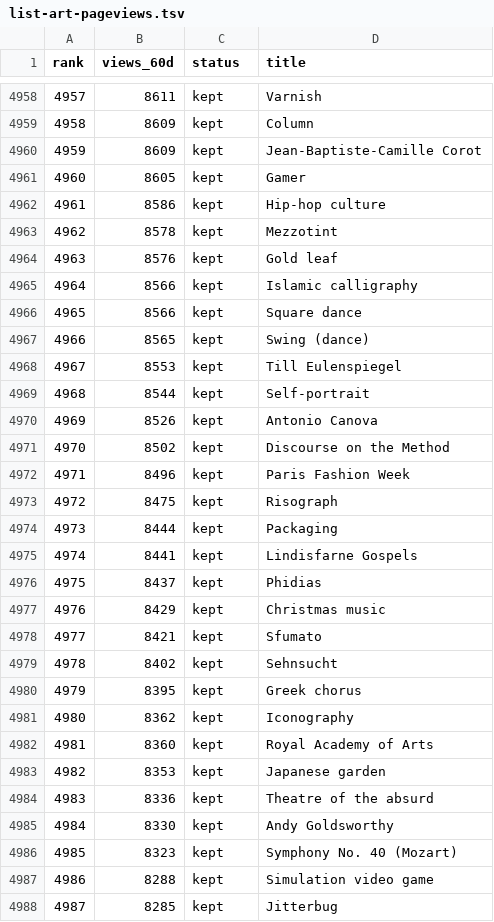
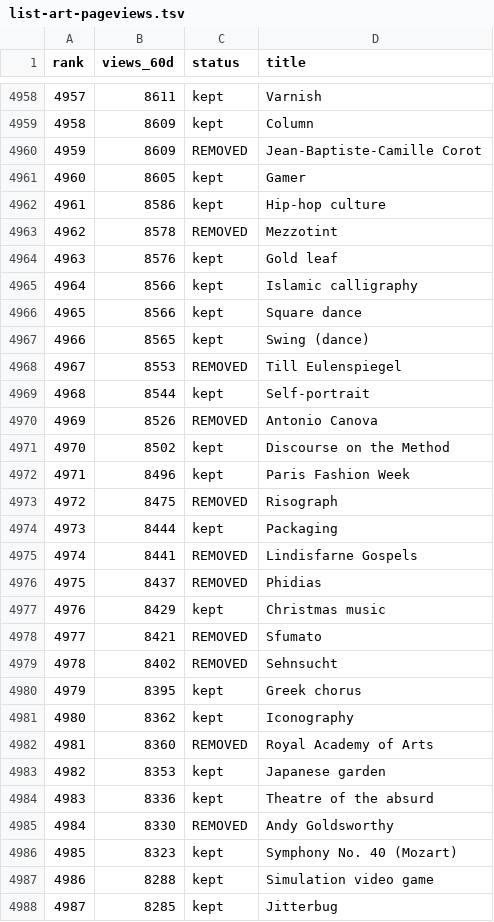
Before and after one commit to avyarkov/Wiki-Hangman, a TSV file: scripts/list-art-pageviews.tsv, drawn as a sheet; only a part is shown, gaps mark what is left out; the diff covers the shown part only.

```diff
--- a/scripts/list-art-pageviews.tsv
+++ b/scripts/list-art-pageviews.tsv
@@ -4959,6 +4959,6 @@ rank	views_60d	status	title
 4958	8609	kept	Column
-4959	8609	kept	Jean-Baptiste-Camille Corot
+4959	8609	REMOVED	Jean-Baptiste-Camille Corot
 4960	8605	kept	Gamer
 4961	8586	kept	Hip-hop culture
-4962	8578	kept	Mezzotint
+4962	8578	REMOVED	Mezzotint
 4963	8576	kept	Gold leaf
@@ -4967,20 +4967,20 @@ rank	views_60d	status	title
 4966	8565	kept	Swing (dance)
-4967	8553	kept	Till Eulenspiegel
+4967	8553	REMOVED	Till Eulenspiegel
 4968	8544	kept	Self-portrait
-4969	8526	kept	Antonio Canova
+4969	8526	REMOVED	Antonio Canova
 4970	8502	kept	Discourse on the Method
 4971	8496	kept	Paris Fashion Week
-4972	8475	kept	Risograph
+4972	8475	REMOVED	Risograph
 4973	8444	kept	Packaging
-4974	8441	kept	Lindisfarne Gospels
-4975	8437	kept	Phidias
+4974	8441	REMOVED	Lindisfarne Gospels
+4975	8437	REMOVED	Phidias
 4976	8429	kept	Christmas music
-4977	8421	kept	Sfumato
-4978	8402	kept	Sehnsucht
+4977	8421	REMOVED	Sfumato
+4978	8402	REMOVED	Sehnsucht
 4979	8395	kept	Greek chorus
 4980	8362	kept	Iconography
-4981	8360	kept	Royal Academy of Arts
+4981	8360	REMOVED	Royal Academy of Arts
 4982	8353	kept	Japanese garden
 4983	8336	kept	Theatre of the absurd
-4984	8330	kept	Andy Goldsworthy
+4984	8330	REMOVED	Andy Goldsworthy
 4985	8323	kept	Symphony No. 40 (Mozart)
```
Also changed, not shown: 143 edited cells elsewhere in this file, 2 other files.
